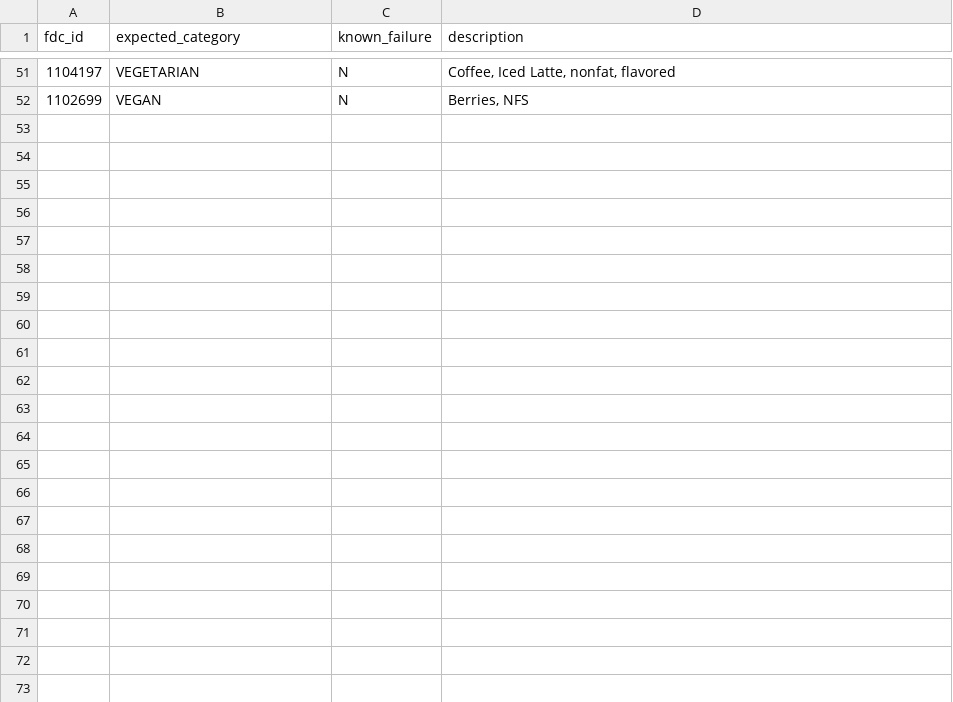
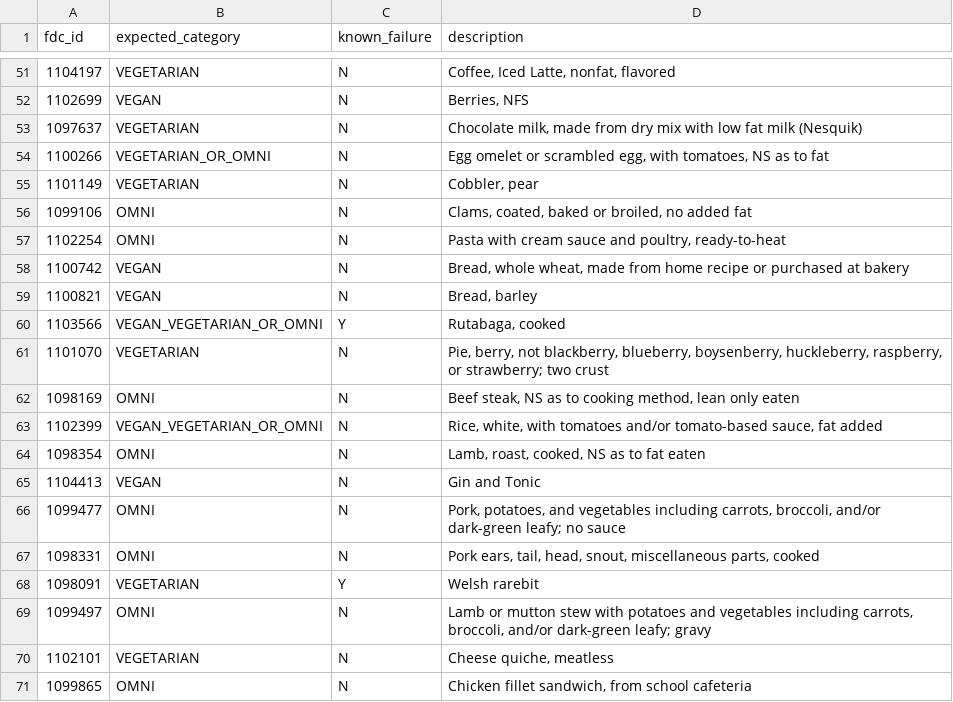
Before and after one commit to v3gtb/fooddata-vegattributes, a CSV file: reference_samples.csv, drawn as a sheet; only a part is shown, gaps mark what is left out; the diff covers the shown part only.

Commit message:
Add reference data and improve heuristic a bit

```diff
--- a/reference_samples.csv
+++ b/reference_samples.csv
@@ -52 +52,20 @@ fdc_id,expected_category,known_failure,description
 1102699,VEGAN,N,"Berries, NFS"
+1097637,VEGETARIAN,N,"Chocolate milk, made from dry mix with low fat milk (Nesquik)"
+1100266,VEGETARIAN_OR_OMNI,N,"Egg omelet or scrambled egg, with tomatoes, NS as to fat"
+1101149,VEGETARIAN,N,"Cobbler, pear"
+1099106,OMNI,N,"Clams, coated, baked or broiled, no added fat"
+1102254,OMNI,N,"Pasta with cream sauce and poultry, ready-to-heat"
+1100742,VEGAN,N,"Bread, whole wheat, made from home recipe or purchased at bakery"
+1100821,VEGAN,N,"Bread, barley"
+1103566,VEGAN_VEGETARIAN_OR_OMNI,Y,"Rutabaga, cooked"
+1101070,VEGETARIAN,N,"Pie, berry, not blackberry, blueberry, boysenberry, huckleberry, raspberry, or strawberry; two crust"
+1098169,OMNI,N,"Beef steak, NS as to cooking method, lean only eaten"
+1102399,VEGAN_VEGETARIAN_OR_OMNI,N,"Rice, white, with tomatoes and/or tomato-based sauce, fat added"
+1098354,OMNI,N,"Lamb, roast, cooked, NS as to fat eaten"
+1104413,VEGAN,N,Gin and Tonic
+1099477,OMNI,N,"Pork, potatoes, and vegetables including carrots, broccoli, and/or dark-green leafy; no sauce"
+1098331,OMNI,N,"Pork ears, tail, head, snout, miscellaneous parts, cooked"
+1098091,VEGETARIAN,Y,Welsh rarebit
+1099497,OMNI,N,"Lamb or mutton stew with potatoes and vegetables including carrots, broccoli, and/or dark-green leafy; gravy"
+1102101,VEGETARIAN,N,"Cheese quiche, meatless"
+1099865,OMNI,N,"Chicken fillet sandwich, from school cafeteria"
```
Also changed, not shown: 19 added rows elsewhere in this file, 1 other file.
